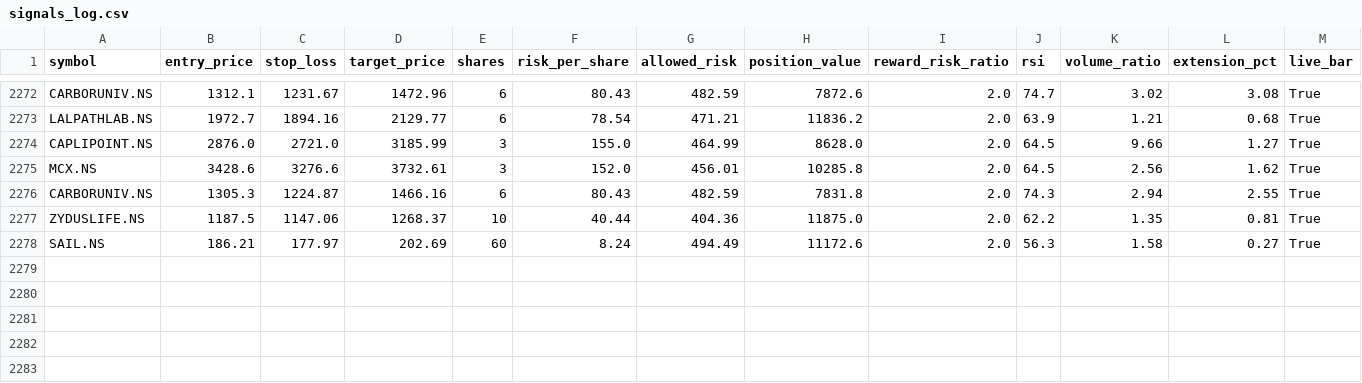
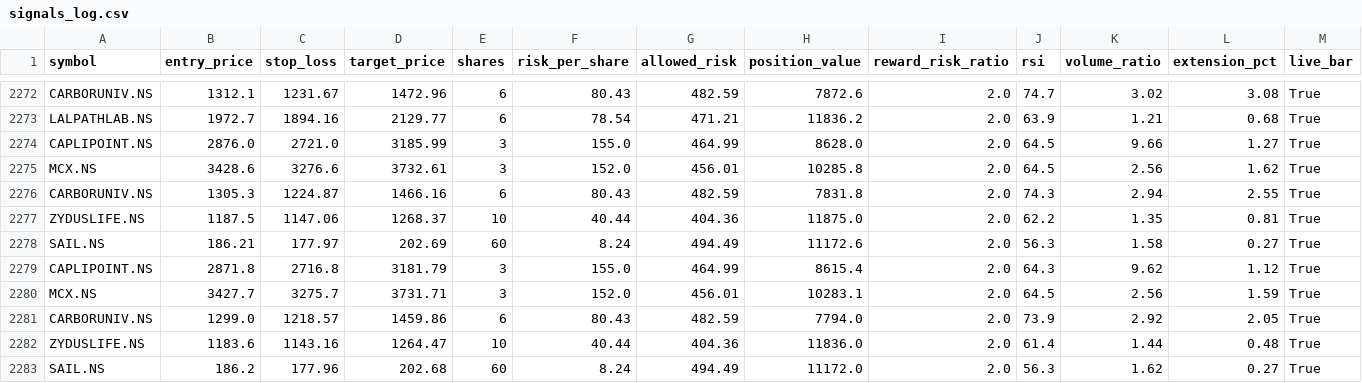
Before and after one commit to eeshanshukla12-star/nse_screener_1_.py, a CSV file: signals_log.csv, drawn as a sheet; only a part is shown, gaps mark what is left out; rows hold the shown columns only; the diff names each change by its address in the sheet, - before the commit and + after, or states it on an @@ line.

Commit message:
Update signal log [skip ci]

```diff
--- a/signals_log.csv
+++ b/signals_log.csv
+row 2279: CAPLIPOINT.NS | 2871.8 | 2716.8 | 3181.79 | 3 | 155.0 | 464.99 | 8615.4 | 2.0 | 64.3 | 9.62 | 1.12 | True
+row 2280: MCX.NS | 3427.7 | 3275.7 | 3731.71 | 3 | 152.0 | 456.01 | 10283.1 | 2.0 | 64.5 | 2.56 | 1.59 | True
+row 2281: CARBORUNIV.NS | 1299.0 | 1218.57 | 1459.86 | 6 | 80.43 | 482.59 | 7794.0 | 2.0 | 73.9 | 2.92 | 2.05 | True
+row 2282: ZYDUSLIFE.NS | 1183.6 | 1143.16 | 1264.47 | 10 | 40.44 | 404.36 | 11836.0 | 2.0 | 61.4 | 1.44 | 0.48 | True
+row 2283: SAIL.NS | 186.2 | 177.96 | 202.68 | 60 | 8.24 | 494.49 | 11172.0 | 2.0 | 56.3 | 1.62 | 0.27 | True
```
